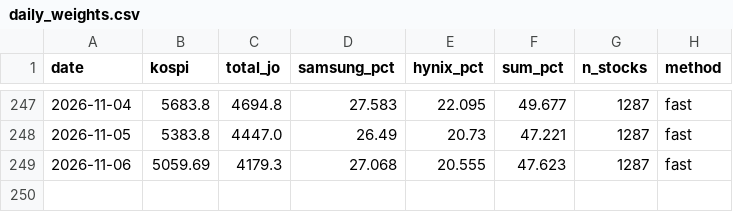
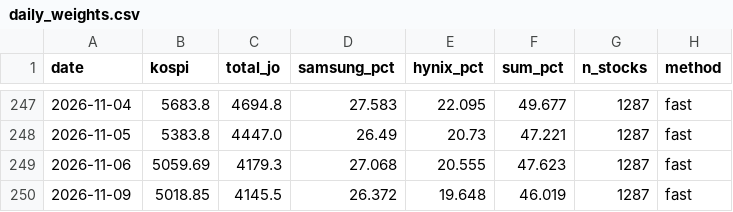
Before and after one commit to dufresne1226-mkjil/kospi_2top_weight, a CSV file: data/daily_weights.csv, drawn as a sheet; only a part is shown, gaps mark what is left out; the diff names each change by its address in the sheet, - before the commit and + after, or states it on an @@ line.

```diff
--- a/data/daily_weights.csv
+++ b/data/daily_weights.csv
+row 250: 2026-11-09 | 5018.85 | 4145.5 | 26.372 | 19.648 | 46.019 | 1287 | fast
```
Also changed, not shown: 3 other files.
